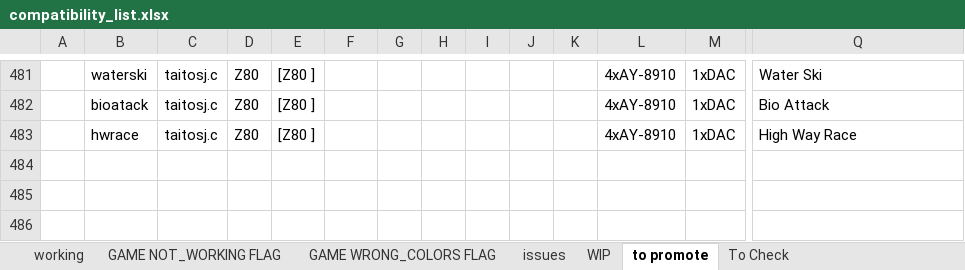
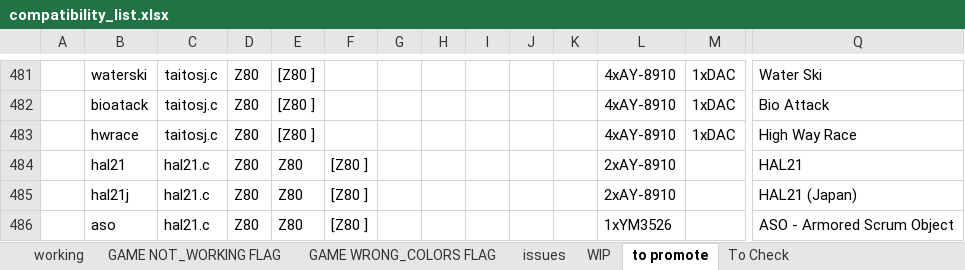
Before and after one commit to javaemus/arcadeflex056, an Excel workbook: compatibility_list.xlsx, sheet to promote, drawn as a sheet; only a part is shown, gaps mark what is left out; values as stored, in another font and other column widths than the file's, no borders; rows hold the shown columns only; the diff names each change by its address in the sheet, - before the commit and + after, or states it on an @@ line.

```diff
--- a/compatibility_list.xlsx (sheet to promote)
+++ b/compatibility_list.xlsx (sheet to promote)
+row 484:  | hal21 | hal21.c | Z80 | Z80 | [Z80 ] |  |  |  |  |  | 2xAY-8910 |  | HAL21
+row 485:  | hal21j | hal21.c | Z80 | Z80 | [Z80 ] |  |  |  |  |  | 2xAY-8910 |  | HAL21 (Japan)
+row 486:  | aso | hal21.c | Z80 | Z80 | [Z80 ] |  |  |  |  |  | 1xYM3526 |  | ASO - Armored Scrum Object
```
Also changed, not shown: sheet To Check, 1 other file.
